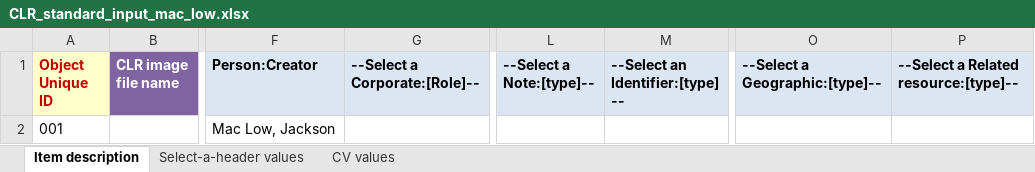
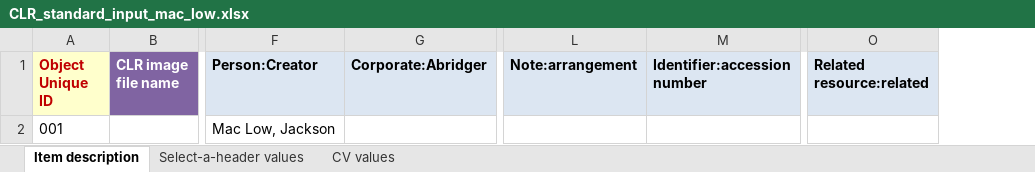
Before and after one commit to remerjohnson/historical-domm, an Excel workbook: CLR/CLR_standard_input_mac_low.xlsx, sheet Item description, drawn as a sheet; only a part is shown, gaps mark what is left out; values as stored, in another font and other column widths than the file's, no borders; removed rows and columns are numbered as before the commit, all else as after; the diff names each change by its address in the sheet, - before the commit and + after, or states it on an @@ line.

Commit message:
Pre-processing failed due to unselected columns, so removed or modified them

```diff
--- a/CLR/CLR_standard_input_mac_low.xlsx (sheet Item description)
+++ b/CLR/CLR_standard_input_mac_low.xlsx (sheet Item description)
-column G (--Select a Corporate:[Role]--), empty
+column G (Corporate:Abridger), empty
-column L (--Select a Note:[type]--), empty
-column M (--Select an Identifier:[type] --), empty
+column L (Note:arrangement), empty
+column M (Identifier:accession number), empty
-column O (--Select a Geographic:[type]--), empty
-column P, row 1: --Select a Related resource:[type]--
+column O (Related resource:related), empty
```
